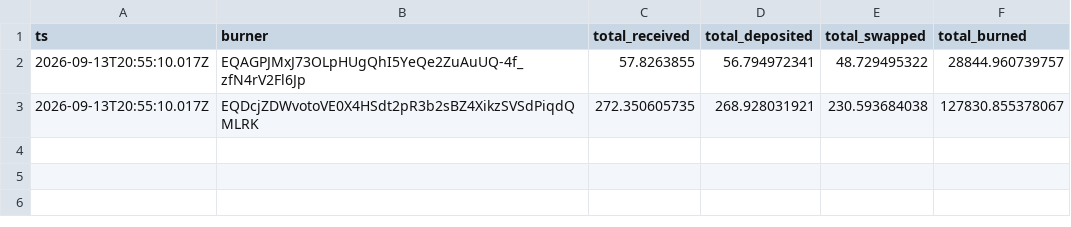
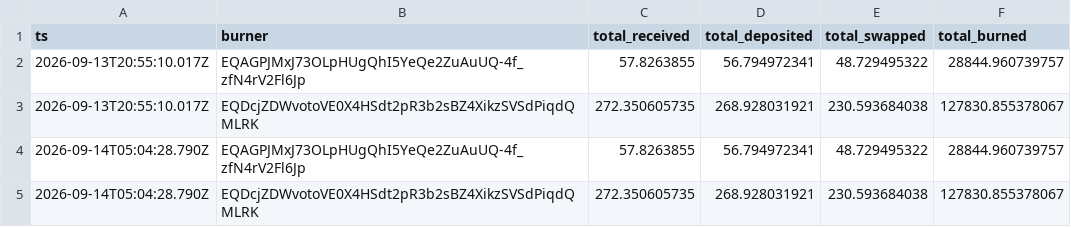
Before and after one commit to HipoFinance/dune, a CSV file: data/hpo_burn.csv, drawn as a sheet; the diff names each change by its address in the sheet, - before the commit and + after, or states it on an @@ line.

Commit message:
chore: update treasury rate and HPO burn datasets

```diff
--- a/data/hpo_burn.csv
+++ b/data/hpo_burn.csv
+row 4: 2026-09-14T05:04:28.790Z | EQAGPJMxJ73OLpHUgQhI5YeQe2ZuAuUQ-4f_zfN4rV2Fl6Jp | 57.8263855 | 56.794972341 | 48.729495322 | 28844.960739757
+row 5: 2026-09-14T05:04:28.790Z | EQDcjZDWvotoVE0X4HSdt2pR3b2sBZ4XikzSVSdPiqdQMLRK | 272.350605735 | 268.928031921 | 230.593684038 | 127830.855378067
```
Also changed, not shown: data/treasury_rate.csv.
